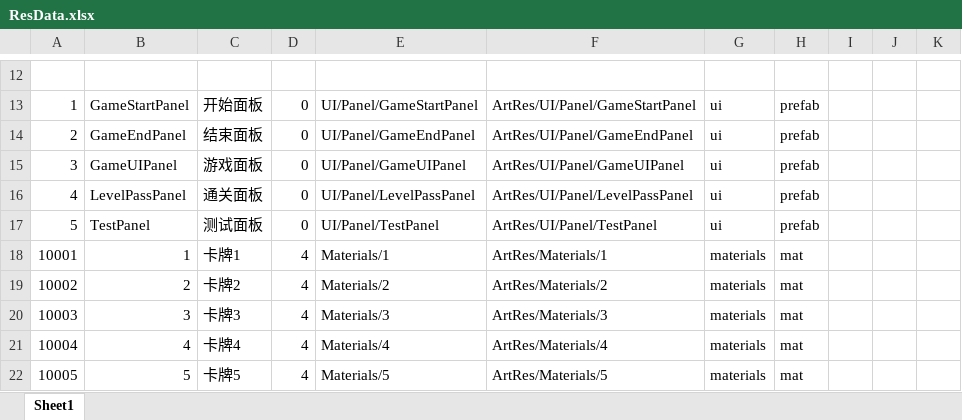
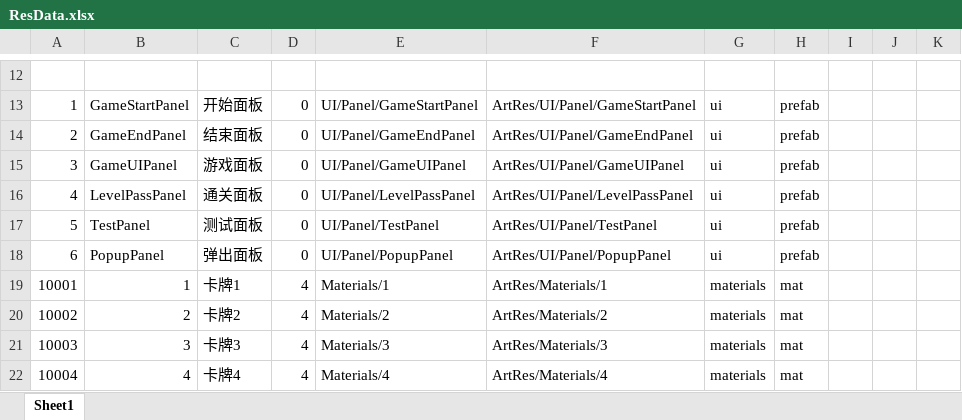
Before and after one commit to KeNanXiaoLin/GGL_ProjectDemo, an Excel workbook: Excel/ResData.xlsx, sheet Sheet1, drawn as a sheet; only a part is shown, gaps mark what is left out; the shorter side is filled out with more unchanged rows; values as stored, in another font and other column widths than the file's, no borders; the diff names each change by its address in the sheet, - before the commit and + after, or states it on an @@ line.

```diff
--- a/Excel/ResData.xlsx (sheet Sheet1)
+++ b/Excel/ResData.xlsx (sheet Sheet1)
+row 18: 6 | PopupPanel | 弹出面板 | 0 | UI/Panel/PopupPanel | ArtRes/UI/Panel/PopupPanel | ui | prefab
```
Also changed, not shown: 15 other files.
